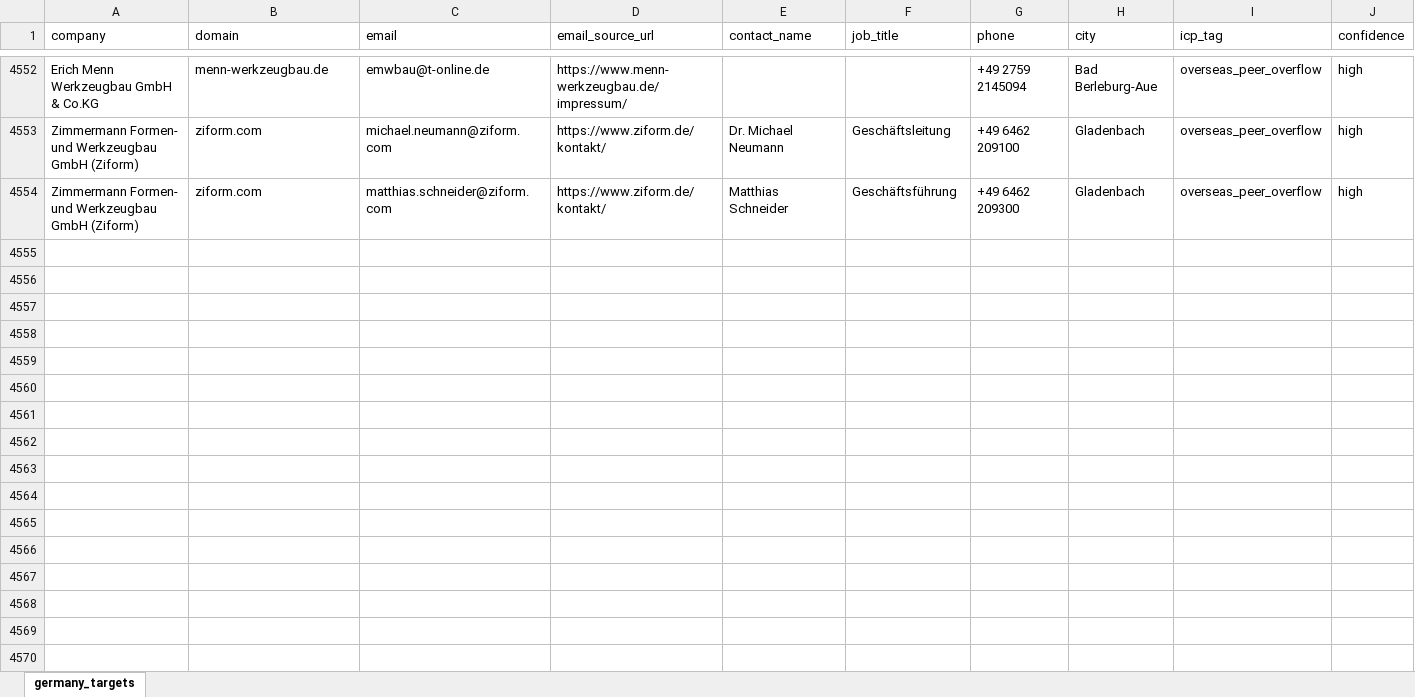
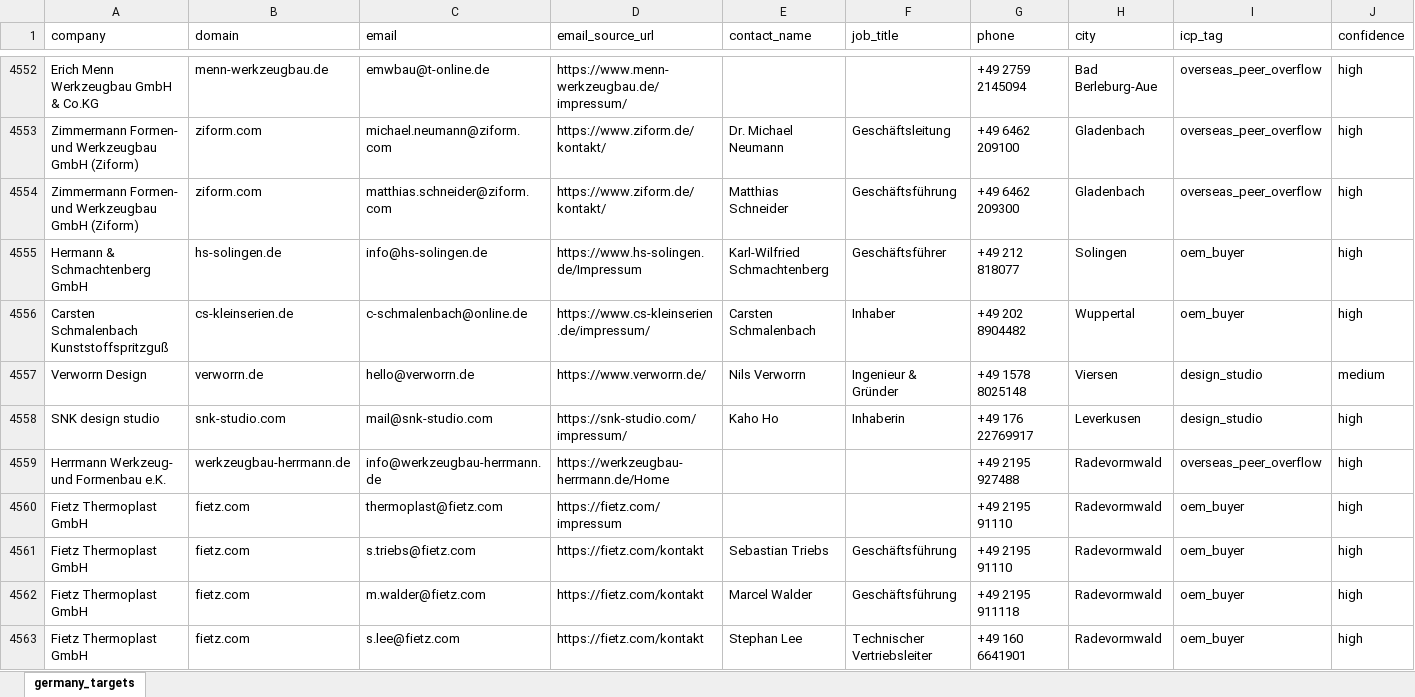
Before and after one commit to lee-lwj/ai, an Excel workbook: mouldible-export-ai/data/germany_targets.xlsx, sheet germany_targets, drawn as a sheet; only a part is shown, gaps mark what is left out; values as stored, in another font and other column widths than the file's, no borders; rows hold the shown columns only; the diff names each change by its address in the sheet, - before the commit and + after, or states it on an @@ line.

```diff
--- a/mouldible-export-ai/data/germany_targets.xlsx (sheet germany_targets)
+++ b/mouldible-export-ai/data/germany_targets.xlsx (sheet germany_targets)
+row 4555: Hermann & Schmachtenberg GmbH | hs-solingen.de | info@hs-solingen.de | https://www.hs-solingen.de/Impressum | Karl-Wilfried Schmachtenberg | Geschäftsführer | +49 212 818077 | Solingen | oem_buyer | high
+row 4556: Carsten Schmalenbach Kunststoffspritzguß | cs-kleinserien.de | c-schmalenbach@online.de | https://www.cs-kleinserien.de/impressum/ | Carsten Schmalenbach | Inhaber | +49 202 8904482 | Wuppertal | oem_buyer | high
+row 4557: Verworrn Design | verworrn.de | hello@verworrn.de | https://www.verworrn.de/ | Nils Verworrn | Ingenieur & Gründer | +49 1578 8025148 | Viersen | design_studio | medium
+row 4558: SNK design studio | snk-studio.com | mail@snk-studio.com | https://snk-studio.com/impressum/ | Kaho Ho | Inhaberin | +49 176 22769917 | Leverkusen | design_studio | high
+row 4559: Herrmann Werkzeug- und Formenbau e.K. | werkzeugbau-herrmann.de | info@werkzeugbau-herrmann.de | https://werkzeugbau-herrmann.de/Home |  |  | +49 2195 927488 | Radevormwald | overseas_peer_overflow | high
+row 4560: Fietz Thermoplast GmbH | fietz.com | thermoplast@fietz.com | https://fietz.com/impressum |  |  | +49 2195 91110 | Radevormwald | oem_buyer | high
+row 4561: Fietz Thermoplast GmbH | fietz.com | s.triebs@fietz.com | https://fietz.com/kontakt | Sebastian Triebs | Geschäftsführung | +49 2195 91110 | Radevormwald | oem_buyer | high
+row 4562: Fietz Thermoplast GmbH | fietz.com | m.walder@fietz.com | https://fietz.com/kontakt | Marcel Walder | Geschäftsführung | +49 2195 911118 | Radevormwald | oem_buyer | high
+row 4563: Fietz Thermoplast GmbH | fietz.com | s.lee@fietz.com | https://fietz.com/kontakt | Stephan Lee | Technischer Vertriebsleiter | +49 160 6641901 | Radevormwald | oem_buyer | high
```
Also changed, not shown: 7 other files.
